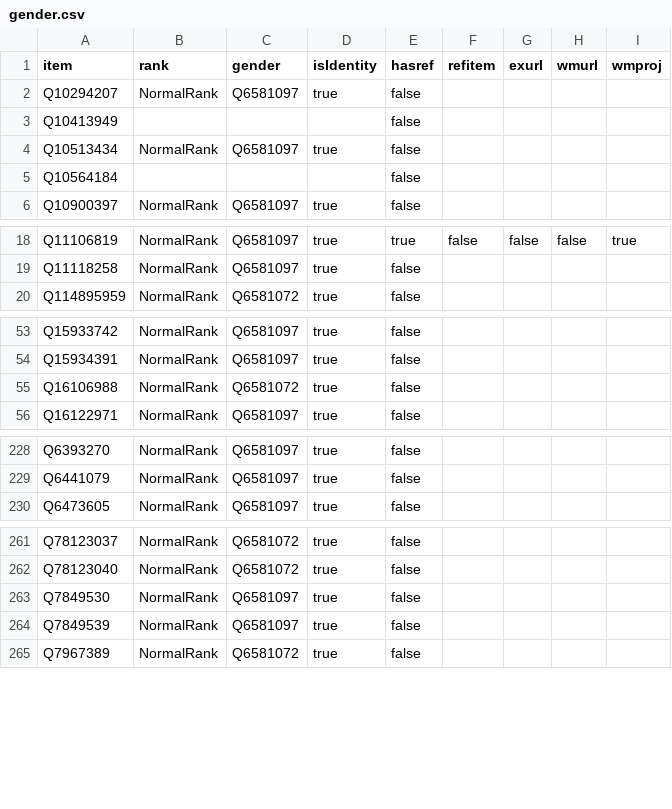
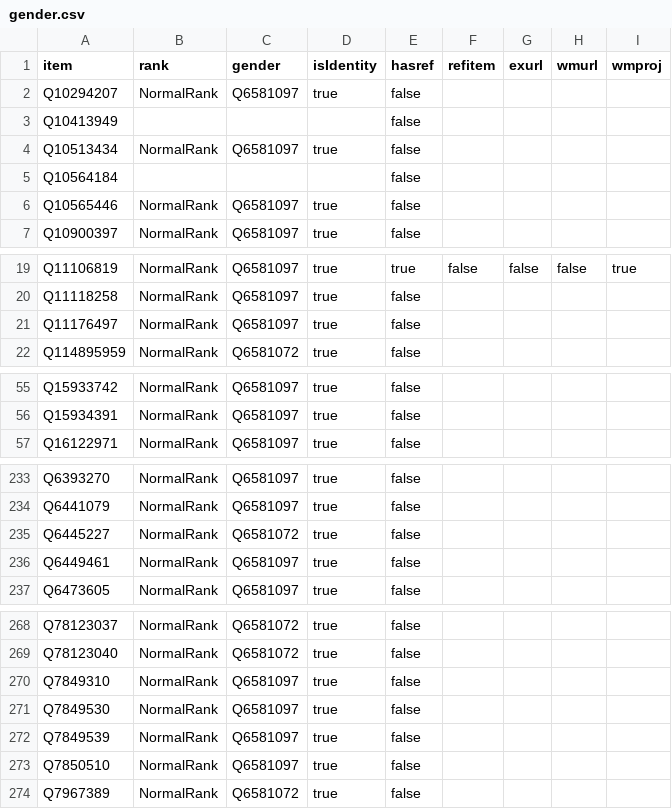
Before and after one commit to every-politician-scrapers/taiwan, a CSV file: badges/rawdata/gender.csv, drawn as a sheet; only a part is shown, gaps mark what is left out; removed rows and columns are numbered as before the commit, all else as after; the diff covers the shown part only; the diff names each change by its address in the sheet, - before the commit and + after, or states it on an @@ line.

```diff
--- a/badges/rawdata/gender.csv
+++ b/badges/rawdata/gender.csv
+row 6: Q10565446 | NormalRank | Q6581097 | true | false
+row 21: Q11176497 | NormalRank | Q6581097 | true | false
-row 55: Q16106988 | NormalRank | Q6581072 | true | false
+row 235: Q6445227 | NormalRank | Q6581072 | true | false
+row 236: Q6449461 | NormalRank | Q6581097 | true | false
+row 270: Q7849310 | NormalRank | Q6581097 | true | false
+row 273: Q7850510 | NormalRank | Q6581097 | true | false
```
Also changed, not shown: 8 added rows elsewhere in this file, badges/rawdata/pob.csv, 2 other files.
